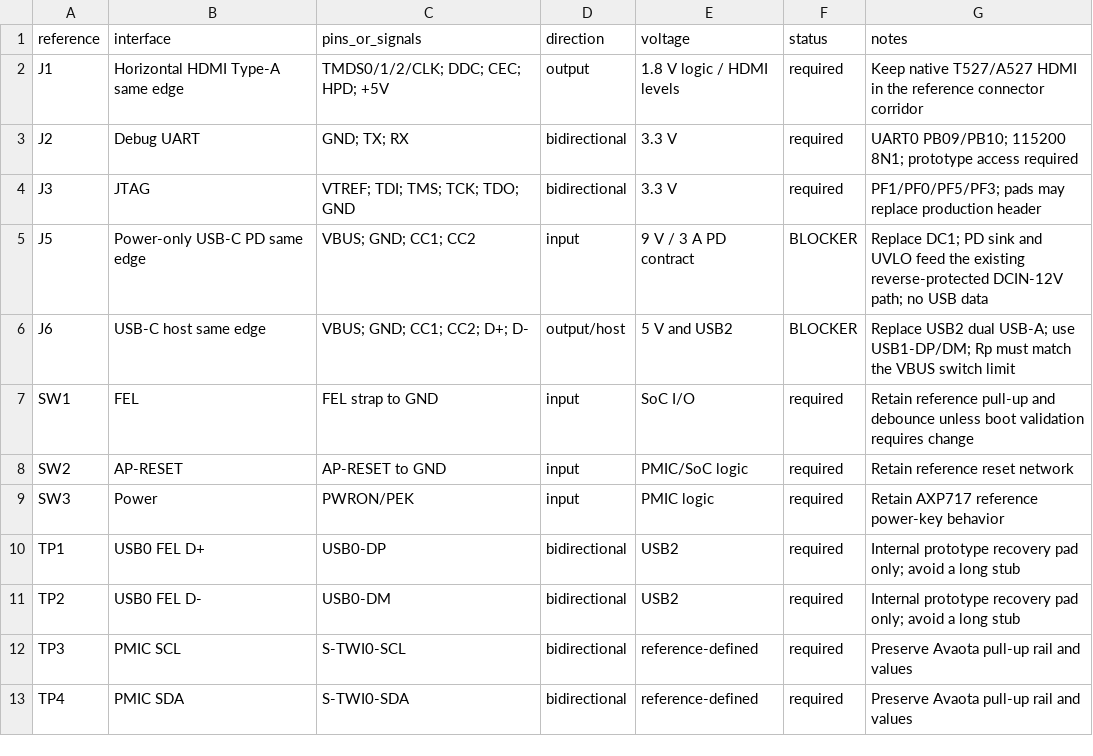
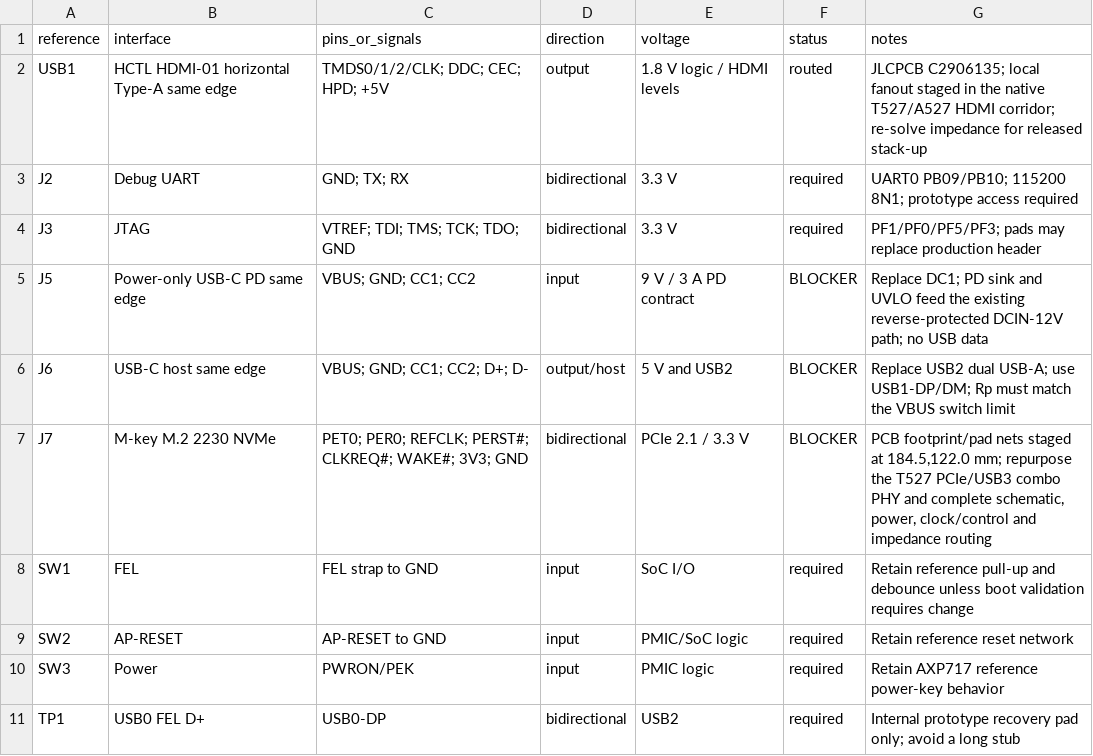
Before and after one commit to mattkanwisher/gaime_mods, a CSV file: hardware/android-box-rebuild/interfaces.csv, drawn as a sheet; only a part is shown; the shorter side is filled out with more unchanged rows.

```diff
--- a/hardware/android-box-rebuild/interfaces.csv
+++ b/hardware/android-box-rebuild/interfaces.csv
@@ -1,3 +1,3 @@
 reference,interface,pins_or_signals,direction,voltage,status,notes
-J1,Horizontal HDMI Type-A same edge,"TMDS0/1/2/CLK; DDC; CEC; HPD; +5V",output,"1.8 V logic / HDMI levels",required,"Keep native T527/A527 HDMI in the reference connector corridor"
+USB1,HCTL HDMI-01 horizontal Type-A same edge,"TMDS0/1/2/CLK; DDC; CEC; HPD; +5V",output,"1.8 V logic / HDMI levels",routed,"JLCPCB C2906135; local fanout staged in the native T527/A527 HDMI corridor; re-solve impedance for released stack-up"
 J2,Debug UART,"GND; TX; RX",bidirectional,3.3 V,required,"UART0 PB09/PB10; 115200 8N1; prototype access required"
@@ -6,2 +6,3 @@ J5,Power-only USB-C PD same edge,"VBUS; GND; CC1; CC2",input,"9 V / 3 A PD contr
 J6,USB-C host same edge,"VBUS; GND; CC1; CC2; D+; D-",output/host,"5 V and USB2",BLOCKER,"Replace USB2 dual USB-A; use USB1-DP/DM; Rp must match the VBUS switch limit"
+J7,M-key M.2 2230 NVMe,"PET0; PER0; REFCLK; PERST#; CLKREQ#; WAKE#; 3V3; GND",bidirectional,"PCIe 2.1 / 3.3 V",BLOCKER,"PCB footprint/pad nets staged at 184.5,122.0 mm; repurpose the T527 PCIe/USB3 combo PHY and complete schematic, power, clock/control and impedance routing"
 SW1,FEL,"FEL strap to GND",input,SoC I/O,required,"Retain reference pull-up and debounce unless boot validation requires change"
```
Also changed, not shown: hardware/android-box-rebuild/bom-seed.csv, hardware/android-box-rebuild/mechanical-datums.csv, 27 other files.
